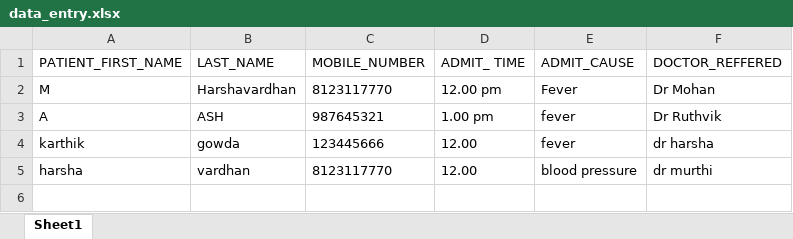
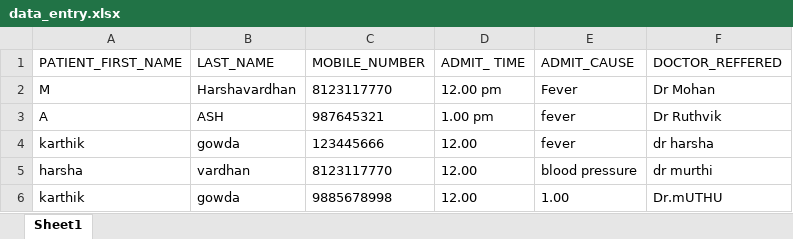
Before and after one commit to harshavardhanm07/Python-dataentry-mini-project, an Excel workbook: data_entry.xlsx, sheet Sheet1, drawn as a sheet; values as stored, in another font and other column widths than the file's, no borders; the diff names each change by its address in the sheet, - before the commit and + after, or states it on an @@ line.

Commit message:
minor fix

```diff
--- a/data_entry.xlsx (sheet Sheet1)
+++ b/data_entry.xlsx (sheet Sheet1)
+row 6: karthik | gowda | 9885678998 | 12.00 | 1.00 | Dr.mUTHU
```
